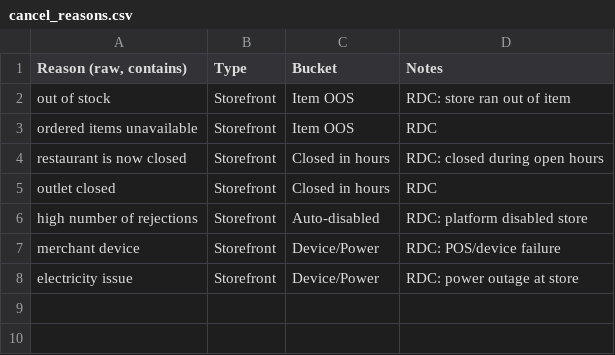
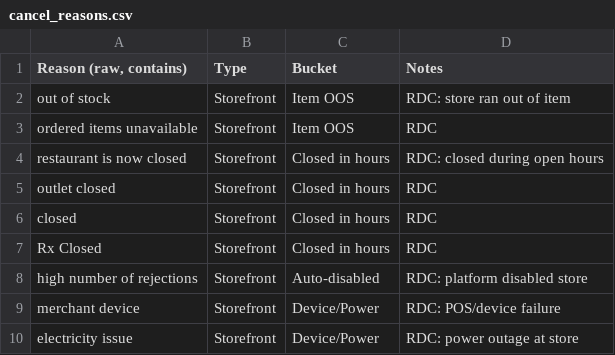
Before and after one commit to mis2-ship-it/gsheet-automation, a CSV file: data/cancel_reasons.csv, drawn as a sheet.

Commit message:
Add new cancel reasons for store closures
Added new cancel reasons for closed stores.

```diff
--- a/data/cancel_reasons.csv
+++ b/data/cancel_reasons.csv
@@ -5,2 +5,4 @@ restaurant is now closed,Storefront,Closed in hours,RDC: closed during open hour
 outlet closed,Storefront,Closed in hours,RDC
+closed,Storefront,Closed in hours,RDC
+Rx Closed,Storefront,Closed in hours,RDC
 high number of rejections,Storefront,Auto-disabled,RDC: platform disabled store
```
